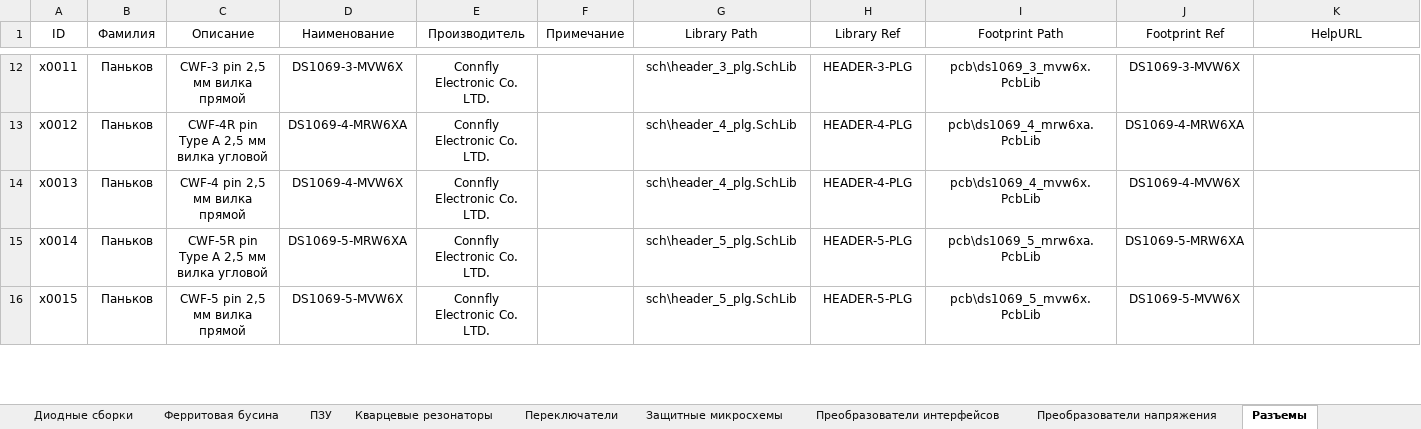
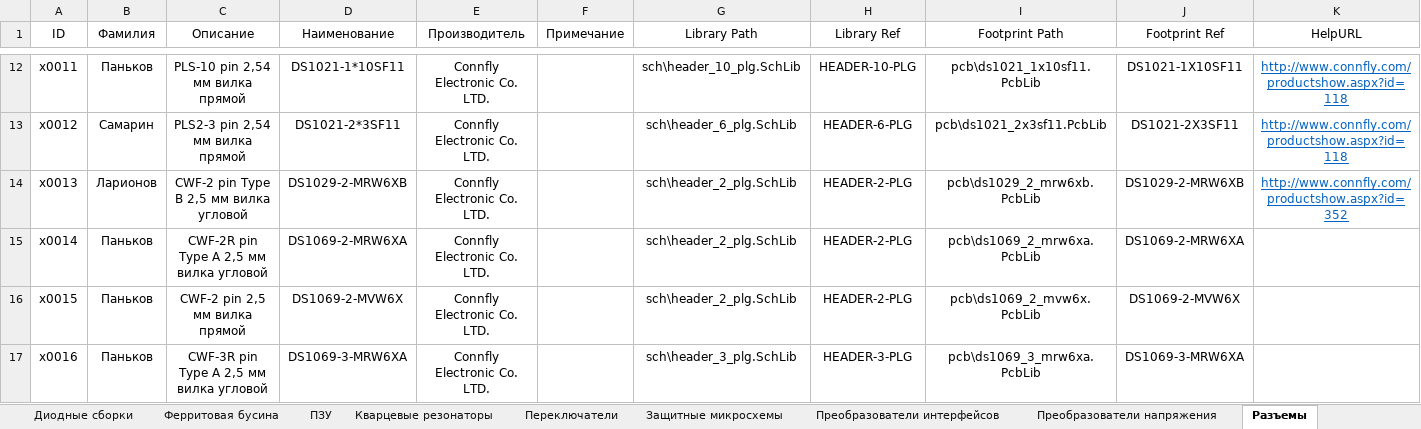
Before and after one commit to TonyCooT/Altium_BEng, an Excel workbook: library/Database_Students.xlsx, sheet Разъемы, drawn as a sheet; only a part is shown, gaps mark what is left out; values as stored, in another font and other column widths than the file's, no borders; the diff covers the shown part only; the diff names each change by its address in the sheet, - before the commit and + after, or states it on an @@ line.

```diff
--- a/library/Database_Students.xlsx (sheet Разъемы)
+++ b/library/Database_Students.xlsx (sheet Разъемы)
-C12 (Описание): CWF-3 pin 2,5 мм вилка прямой
+C12 (Описание): PLS-10 pin 2,54 мм вилка прямой
-D12 (Наименование): DS1069-3-MVW6X
+D12 (Наименование): DS1021-1*10SF11
-G12 (Library Path): sch\header_3_plg.SchLib
+G12 (Library Path): sch\header_10_plg.SchLib
-H12 (Library Ref): HEADER-3-PLG
+H12 (Library Ref): HEADER-10-PLG
-I12 (Footprint Path): pcb\ds1069_3_mvw6x.PcbLib
+I12 (Footprint Path): pcb\ds1021_1x10sf11.PcbLib
-J12 (Footprint Ref): DS1069-3-MVW6X
+J12 (Footprint Ref): DS1021-1X10SF11
-K12:K13 (HelpURL): (empty)
+K12:K13 (HelpURL): http://www.connfly.com/productshow.aspx?id=118
-B13 (Фамилия): Паньков
+B13 (Фамилия): Самарин
-C13 (Описание): CWF-4R pin Type A 2,5 мм вилка угловой
+C13 (Описание): PLS2-3 pin 2,54 мм вилка прямой
-D13 (Наименование): DS1069-4-MRW6XA
+D13 (Наименование): DS1021-2*3SF11
-G13 (Library Path): sch\header_4_plg.SchLib
+G13 (Library Path): sch\header_6_plg.SchLib
-H13 (Library Ref): HEADER-4-PLG
+H13 (Library Ref): HEADER-6-PLG
-I13 (Footprint Path): pcb\ds1069_4_mrw6xa.PcbLib
+I13 (Footprint Path): pcb\ds1021_2x3sf11.PcbLib
-J13 (Footprint Ref): DS1069-4-MRW6XA
+J13 (Footprint Ref): DS1021-2X3SF11
-B14 (Фамилия): Паньков
+B14 (Фамилия): Ларионов
-C14 (Описание): CWF-4 pin 2,5 мм вилка прямой
+C14 (Описание): CWF-2 pin Type B 2,5 мм вилка угловой
-D14 (Наименование): DS1069-4-MVW6X
+D14 (Наименование): DS1029-2-MRW6XB
-G14 (Library Path): sch\header_4_plg.SchLib
+G14 (Library Path): sch\header_2_plg.SchLib
-H14 (Library Ref): HEADER-4-PLG
+H14 (Library Ref): HEADER-2-PLG
-I14 (Footprint Path): pcb\ds1069_4_mvw6x.PcbLib
+I14 (Footprint Path): pcb\ds1029_2_mrw6xb.PcbLib
-J14 (Footprint Ref): DS1069-4-MVW6X
+J14 (Footprint Ref): DS1029-2-MRW6XB
-K14 (HelpURL): (empty)
+K14 (HelpURL): http://www.connfly.com/productshow.aspx?id=352
-C15 (Описание): CWF-5R pin Type A 2,5 мм вилка угловой
+C15 (Описание): CWF-2R pin Type A 2,5 мм вилка угловой
-D15 (Наименование): DS1069-5-MRW6XA
+D15 (Наименование): DS1069-2-MRW6XA
-G15:G16 (Library Path): sch\header_5_plg.SchLib
+G15:G16 (Library Path): sch\header_2_plg.SchLib
-H15:H16 (Library Ref): HEADER-5-PLG
+H15:H16 (Library Ref): HEADER-2-PLG
-I15 (Footprint Path): pcb\ds1069_5_mrw6xa.PcbLib
+I15 (Footprint Path): pcb\ds1069_2_mrw6xa.PcbLib
-J15 (Footprint Ref): DS1069-5-MRW6XA
+J15 (Footprint Ref): DS1069-2-MRW6XA
-C16 (Описание): CWF-5 pin 2,5 мм вилка прямой
+C16 (Описание): CWF-2 pin 2,5 мм вилка прямой
-D16 (Наименование): DS1069-5-MVW6X
+D16 (Наименование): DS1069-2-MVW6X
-I16 (Footprint Path): pcb\ds1069_5_mvw6x.PcbLib
+I16 (Footprint Path): pcb\ds1069_2_mvw6x.PcbLib
-J16 (Footprint Ref): DS1069-5-MVW6X
+J16 (Footprint Ref): DS1069-2-MVW6X
+row 17: x0016 | Паньков | CWF-3R pin Type A 2,5 мм вилка угловой | DS1069-3-MRW6XA | Connfly Electronic Co. LTD. |  | sch\header_3_plg.SchLib | HEADER-3-PLG | pcb\ds1069_3_mrw6xa.PcbLib | DS1069-3-MRW6XA
```
Also changed, not shown: 6 added rows and 34 edited cells elsewhere in this sheet, 13 other files.
